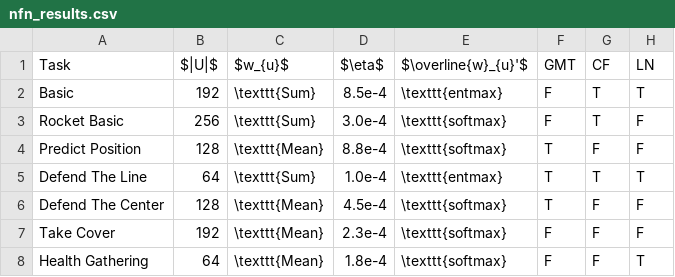
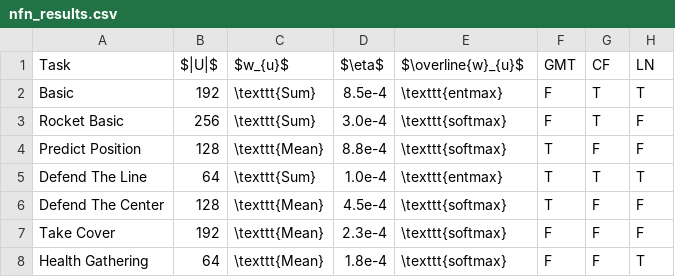
Before and after one commit to johnHostetter/presentations, a CSV file: src/defense/data/nfn_results.csv, drawn as a sheet; only a part is shown; the diff names each change by its address in the sheet, - before the commit and + after, or states it on an @@ line.

```diff
--- a/src/defense/data/nfn_results.csv
+++ b/src/defense/data/nfn_results.csv
-E1: $\overline{w}_{u}'$
+E1: $\overline{w}_{u}$
```
Also changed, not shown: 27 other files.
